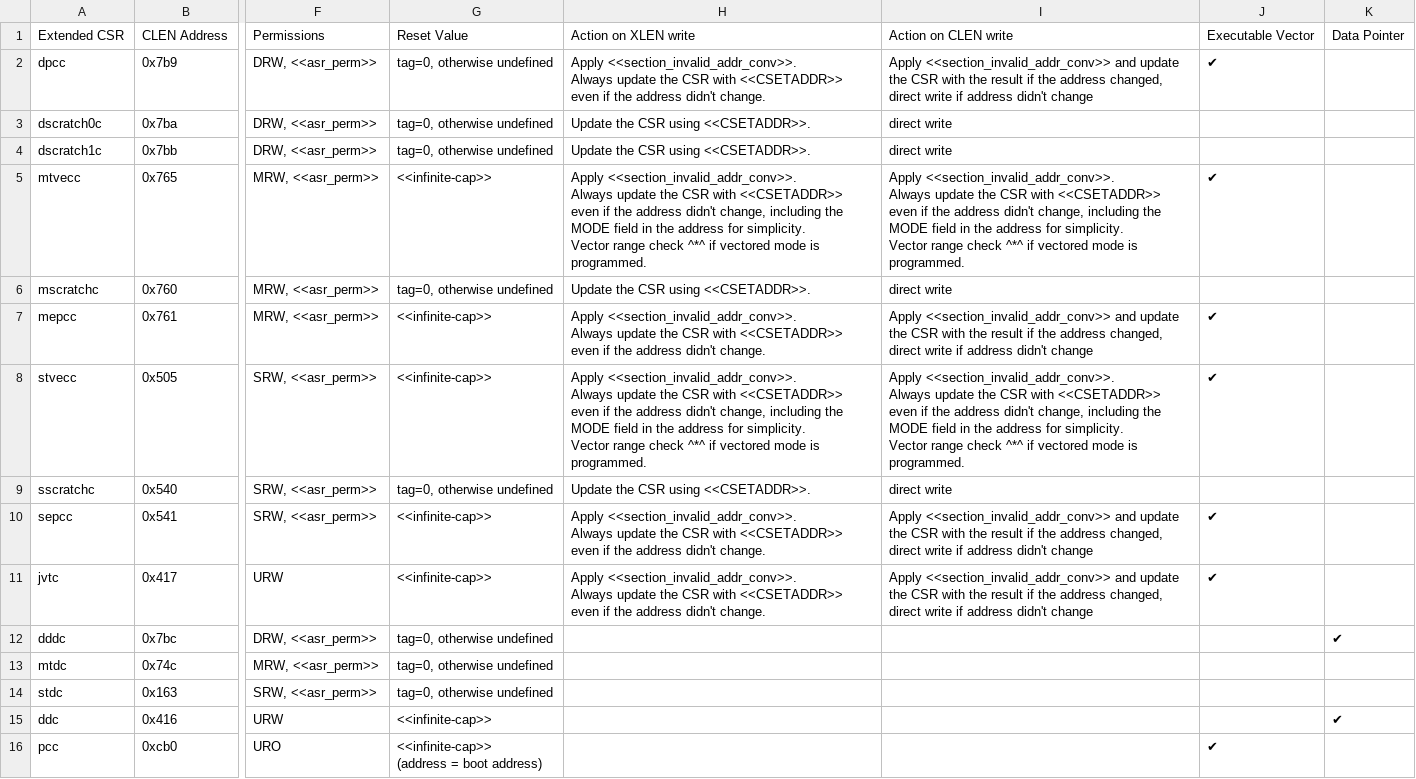
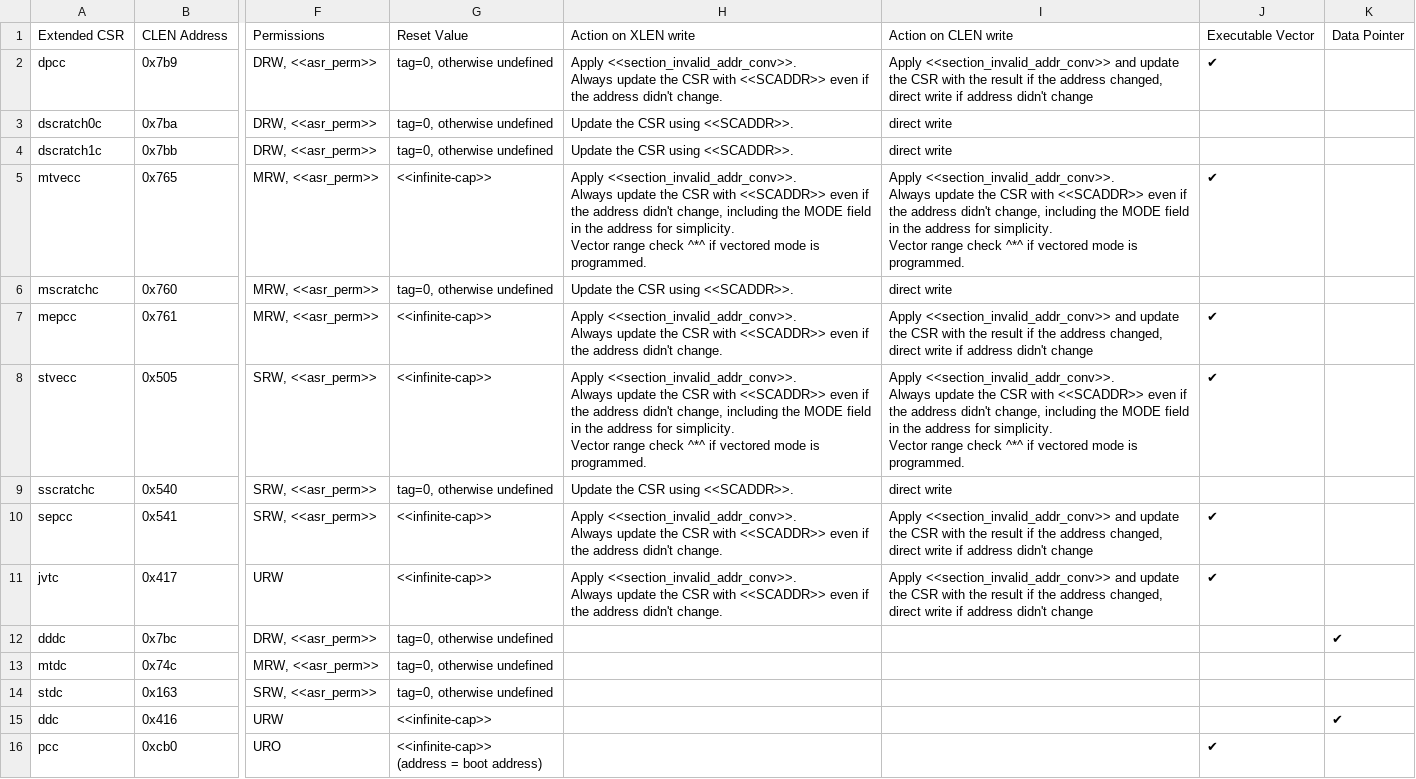
Before and after one commit to riscv/riscv-cheri, a CSV file: src/csv/CHERI_CSR.csv, drawn as a sheet; only a part is shown, gaps mark what is left out; the diff names each change by its address in the sheet, - before the commit and + after, or states it on an @@ line.

Commit message:
update assembly syntax note for cadd etc, and bring CSR spreadsheet up to date for CSETADDR renaming

```diff
--- a/src/csv/CHERI_CSR.csv
+++ b/src/csv/CHERI_CSR.csv
-H2: …CSR with <<CSETADDR>> even if…
+H2: …CSR with <<SCADDR>> even if…
-H3:H4: Update the CSR using <<CSETADDR>>.
+H3:H4: Update the CSR using <<SCADDR>>.
-H5: …CSR with <<CSETADDR>> even if…
+H5: …CSR with <<SCADDR>> even if…
-I5: …CSR with <<CSETADDR>> even if…
+I5: …CSR with <<SCADDR>> even if…
-H6: Update the CSR using <<CSETADDR>>.
+H6: Update the CSR using <<SCADDR>>.
-H7: …CSR with <<CSETADDR>> even if…
+H7: …CSR with <<SCADDR>> even if…
-H8: …CSR with <<CSETADDR>> even if…
+H8: …CSR with <<SCADDR>> even if…
-I8: …CSR with <<CSETADDR>> even if…
+I8: …CSR with <<SCADDR>> even if…
-H9: Update the CSR using <<CSETADDR>>.
+H9: Update the CSR using <<SCADDR>>.
-H10:H11: …CSR with <<CSETADDR>> even if…
+H10:H11: …CSR with <<SCADDR>> even if…
```
Also changed, not shown: 5 other files.
